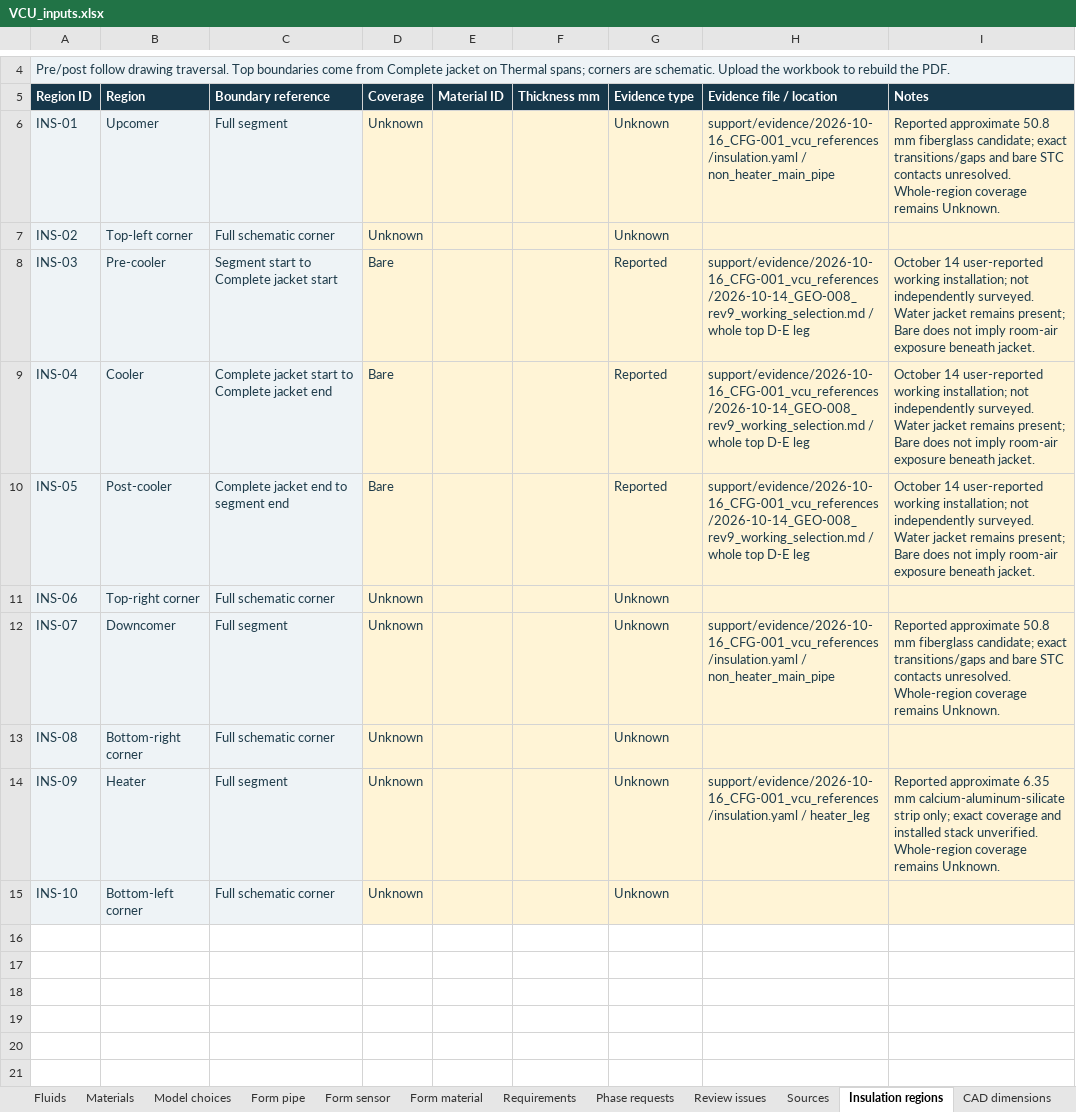
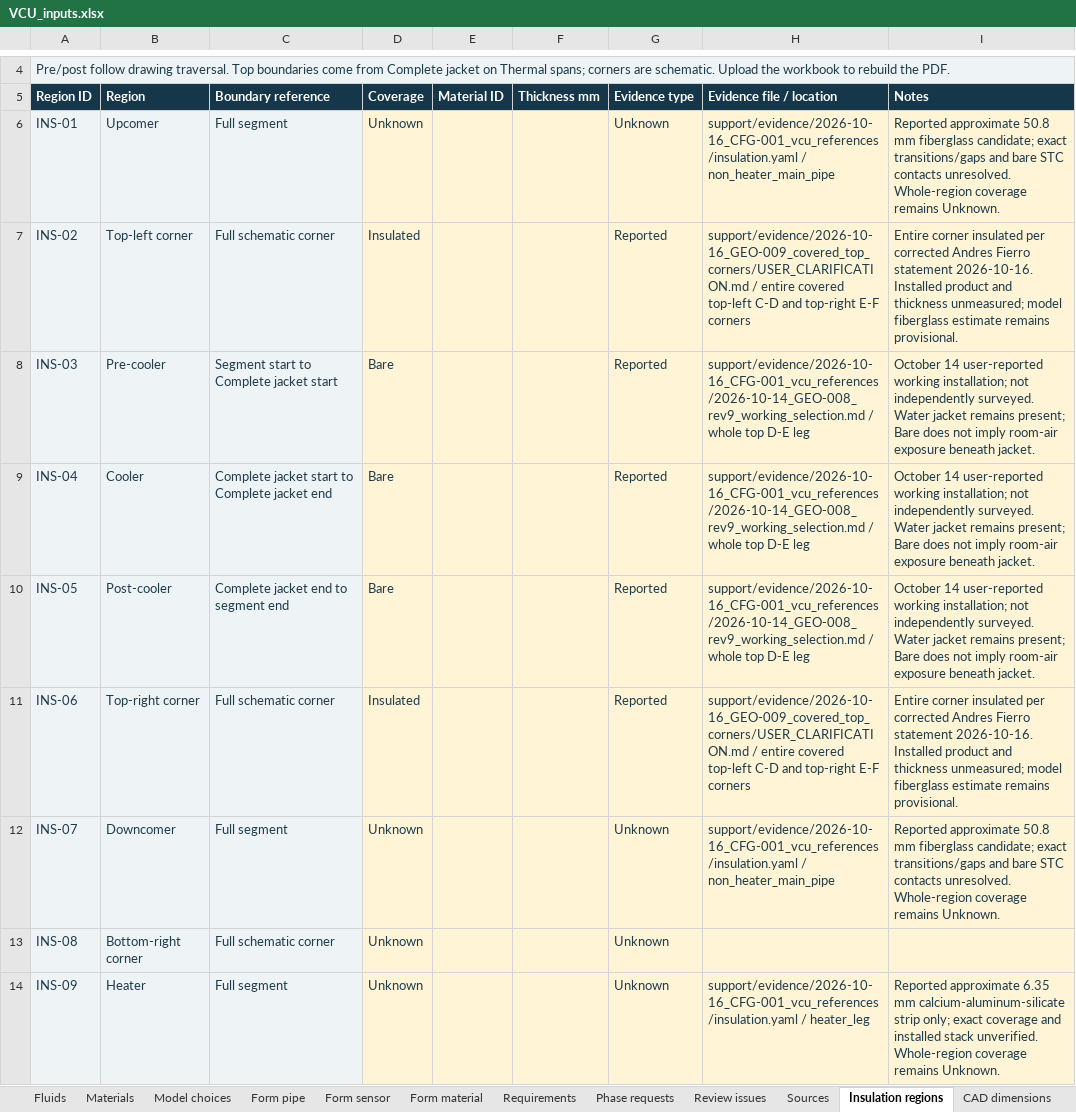
Before and after one commit to Andresfierro231/Trident-Flow-Loop-Documented-Geometry, an Excel workbook: VCU_inputs.xlsx, sheet Insulation regions, drawn as a sheet; only a part is shown, gaps mark what is left out; the shorter side is filled out with more unchanged rows; values as stored, in another font and other column widths than the file's, no borders; the diff names each change by its address in the sheet, - before the commit and + after, or states it on an @@ line.

Commit message:
Correct VCU upper corners and LF-01 to covered per user clarification

```diff
--- a/VCU_inputs.xlsx (sheet Insulation regions)
+++ b/VCU_inputs.xlsx (sheet Insulation regions)
-D7 (Coverage): Unknown
+D7 (Coverage): Insulated
-G7 (Evidence type): Unknown
+G7 (Evidence type): Reported
-H7 (Evidence file / location): (empty)
+H7 (Evidence file / location): support/evidence/2026-10-16_GEO-009_covered_top_corners/USER_CLARIFICATION.md / entire covered top-left C-D and top-right E-F corners
-I7 (Notes): (empty)
+I7 (Notes): Entire corner insulated per corrected Andres Fierro statement 2026-10-16. Installed product and thickness unmeasured; model fiberglass estimate remains provisional.
-D11 (Coverage): Unknown
+D11 (Coverage): Insulated
-G11 (Evidence type): Unknown
+G11 (Evidence type): Reported
-H11 (Evidence file / location): (empty)
+H11 (Evidence file / location): support/evidence/2026-10-16_GEO-009_covered_top_corners/USER_CLARIFICATION.md / entire covered top-left C-D and top-right E-F corners
-I11 (Notes): (empty)
+I11 (Notes): Entire corner insulated per corrected Andres Fierro statement 2026-10-16. Installed product and thickness unmeasured; model fiberglass estimate remains provisional.
```
Also changed, not shown: sheet Sources, sheet Requirements, sheet Start, sheet Sensors, 27 other files.
